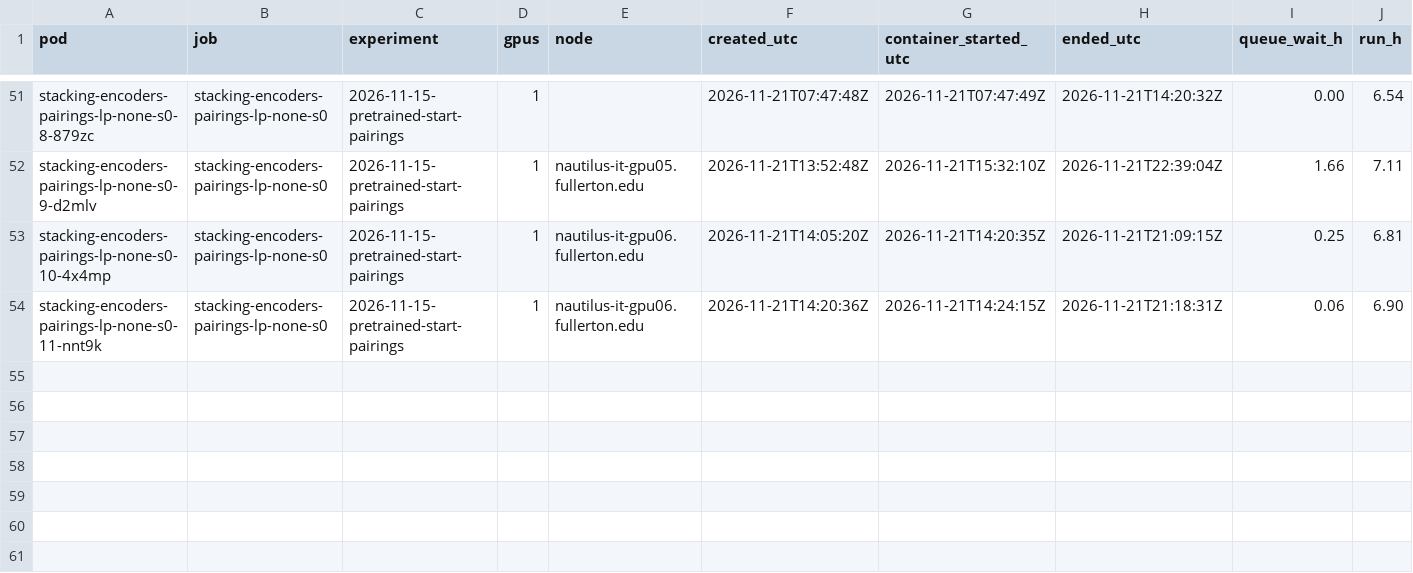
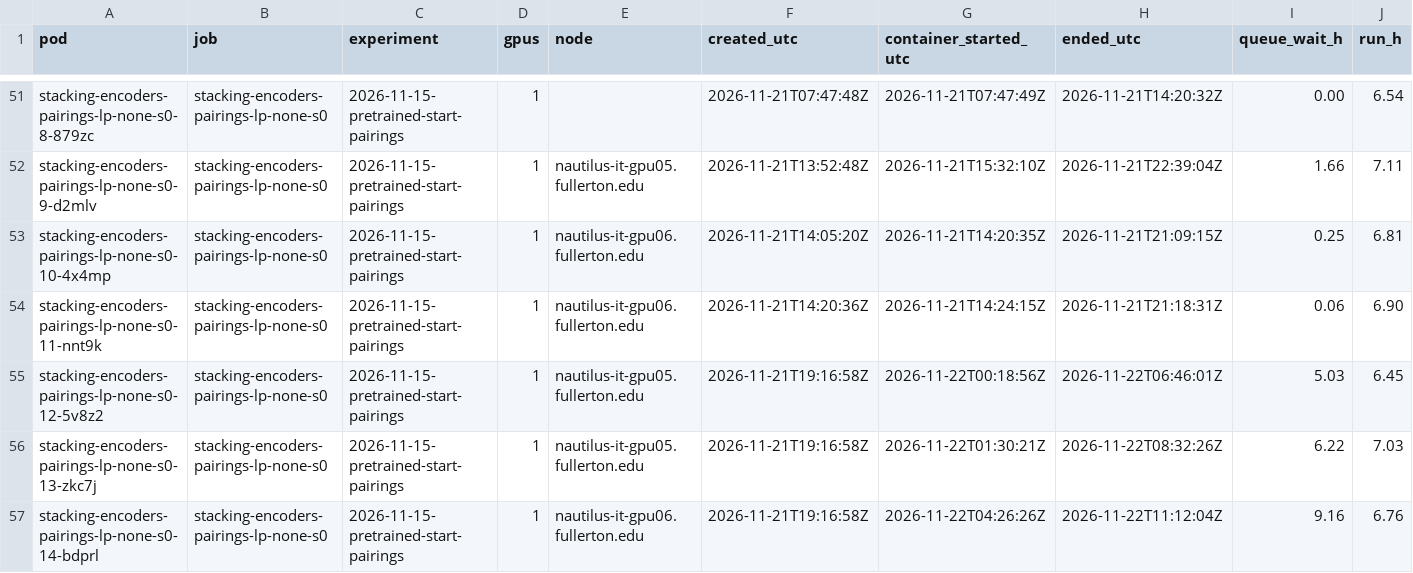
Before and after one commit to michaelnkr808/research26-27, a CSV file: world-model-stacking-encoders/compute/nautilus-job-times.csv, drawn as a sheet; only a part is shown, gaps mark what is left out; rows hold the shown columns only; the diff names each change by its address in the sheet, - before the commit and + after, or states it on an @@ line.

Commit message:
stacking-encoders pairings: LOG 2026-11-22, none LIBERO-Plus 15 of 16 shards (logs of shards 12 to 14 saved and checked, 0 errors; 275 rollouts per L4 pod-hour); shard 15 and three smoke pods Pending on a full L4 pool; ledger rows

```diff
--- a/world-model-stacking-encoders/compute/nautilus-job-times.csv
+++ b/world-model-stacking-encoders/compute/nautilus-job-times.csv
+row 55: stacking-encoders-pairings-lp-none-s0-12-5v8z2 | stacking-encoders-pairings-lp-none-s0 | 2026-11-15-pretrained-start-pairings | 1 | nautilus-it-gpu05.fullerton.edu | 2026-11-21T19:16:58Z | 2026-11-22T00:18:56Z | 2026-11-22T06:46:01Z | 5.03 | 6.45
+row 56: stacking-encoders-pairings-lp-none-s0-13-zkc7j | stacking-encoders-pairings-lp-none-s0 | 2026-11-15-pretrained-start-pairings | 1 | nautilus-it-gpu05.fullerton.edu | 2026-11-21T19:16:58Z | 2026-11-22T01:30:21Z | 2026-11-22T08:32:26Z | 6.22 | 7.03
+row 57: stacking-encoders-pairings-lp-none-s0-14-bdprl | stacking-encoders-pairings-lp-none-s0 | 2026-11-15-pretrained-start-pairings | 1 | nautilus-it-gpu06.fullerton.edu | 2026-11-21T19:16:58Z | 2026-11-22T04:26:26Z | 2026-11-22T11:12:04Z | 9.16 | 6.76
```
Also changed, not shown: 4 other files.
